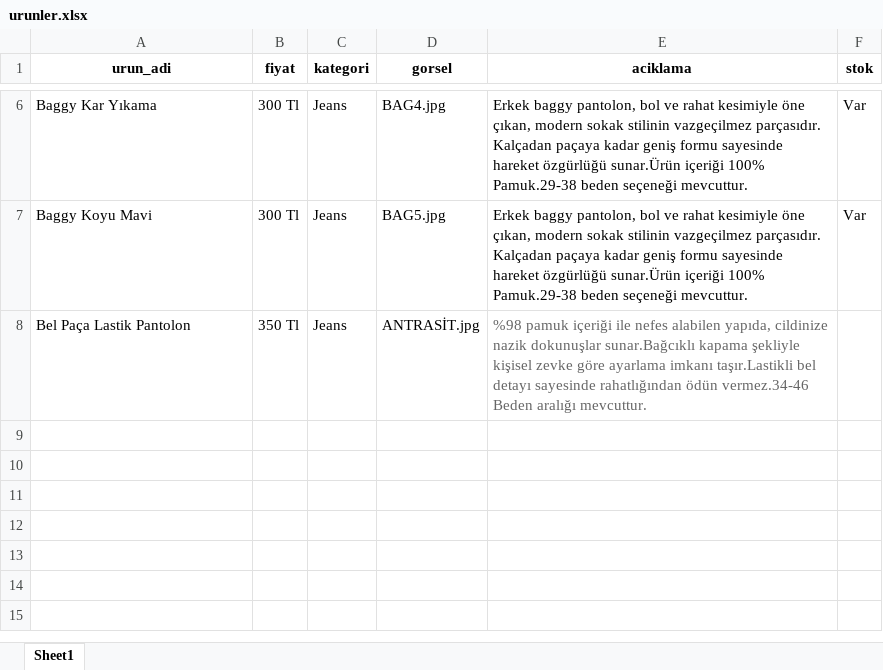
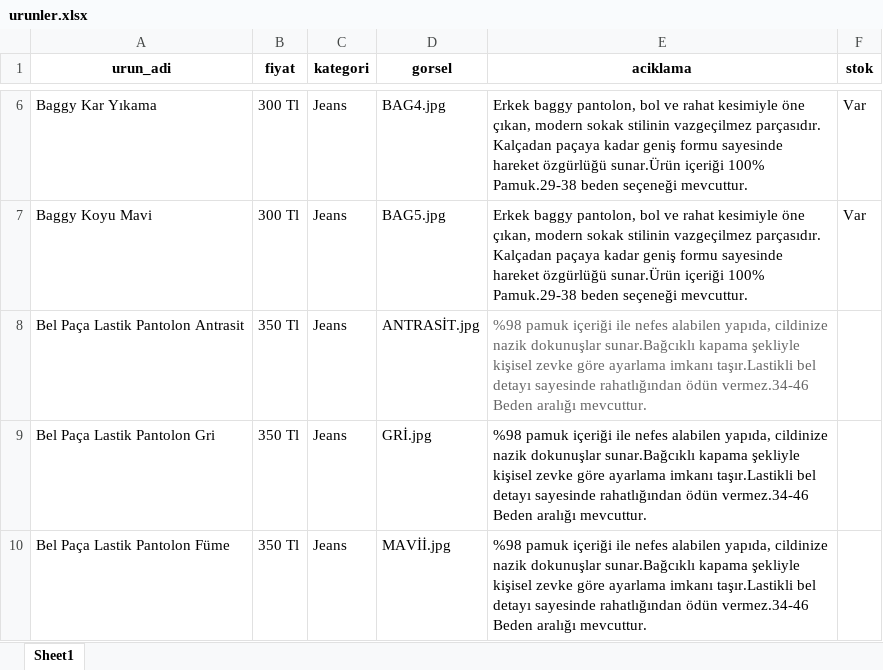
Before and after one commit to enzimjeans/enzimjeanskatalog, an Excel workbook: urunler.xlsx, sheet Sheet1, drawn as a sheet; only a part is shown, gaps mark what is left out; values as stored, in another font and other column widths than the file's, no borders; the diff names each change by its address in the sheet, - before the commit and + after, or states it on an @@ line.

```diff
--- a/urunler.xlsx (sheet Sheet1)
+++ b/urunler.xlsx (sheet Sheet1)
-A8 (urun_adi): Bel Paça Lastik Pantolon
+A8 (urun_adi): Bel Paça Lastik Pantolon Antrasit
+row 9: Bel Paça Lastik Pantolon Gri | 350 Tl | Jeans | GRİ.jpg | %98 pamuk içeriği ile nefes alabilen yapıda, cildinize nazik dokunuşlar sunar.Bağcıklı kapama şekliyle kişisel zevke göre ayarlama imkanı taşır.Lastikli bel detayı sayesinde rahatlığından ödün vermez.34-46 Beden aralığı mevcuttur.
+row 10: Bel Paça Lastik Pantolon Füme | 350 Tl | Jeans | MAVİİ.jpg | %98 pamuk içeriği ile nefes alabilen yapıda, cildinize nazik dokunuşlar sunar.Bağcıklı kapama şekliyle kişisel zevke göre ayarlama imkanı taşır.Lastikli bel detayı sayesinde rahatlığından ödün vermez.34-46 Beden aralığı mevcuttur.
```
Also changed, not shown: 2 other files.
